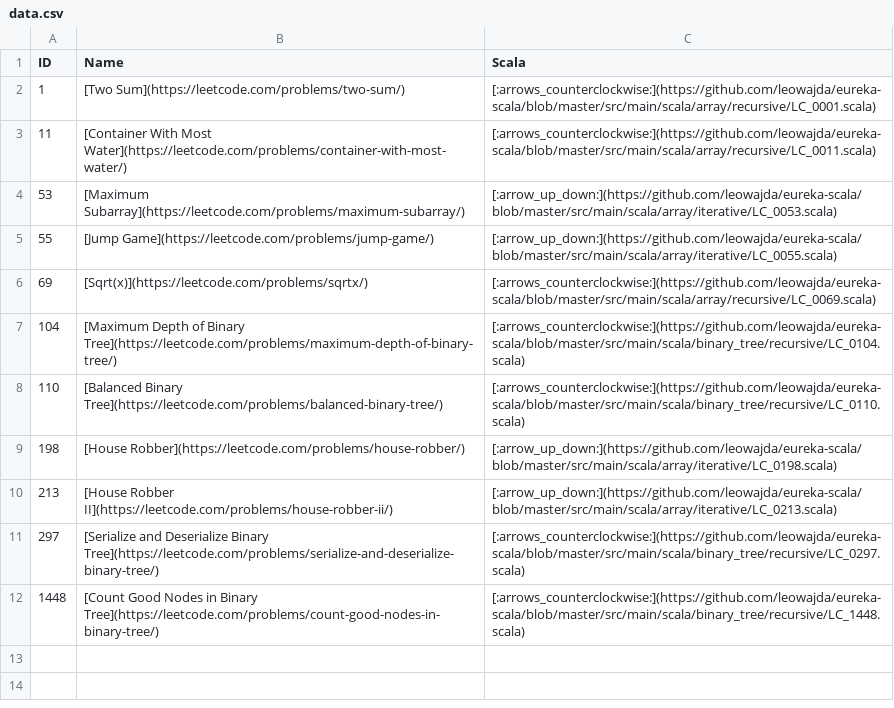
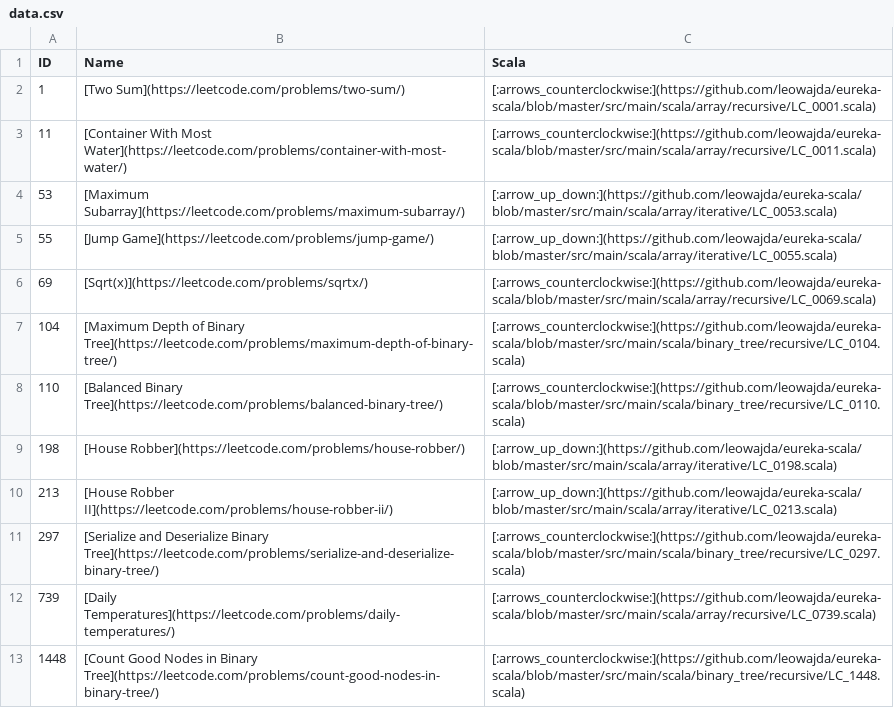
Before and after one commit to leowajda/legacy-eureka-scala, a CSV file: docs/data.csv, drawn as a sheet; the diff names each change by its address in the sheet, - before the commit and + after, or states it on an @@ line.

```diff
--- a/docs/data.csv
+++ b/docs/data.csv
+row 12: 739 | [Daily Temperatures](https://leetcode.com/problems/daily-temperatures/) | [:arrows_counterclockwise:](https://github.com/leowajda/eureka-scala/blob/master/src/main/scala/array/recursive/LC_0739.scala)
```
Also changed, not shown: 1 other file.
